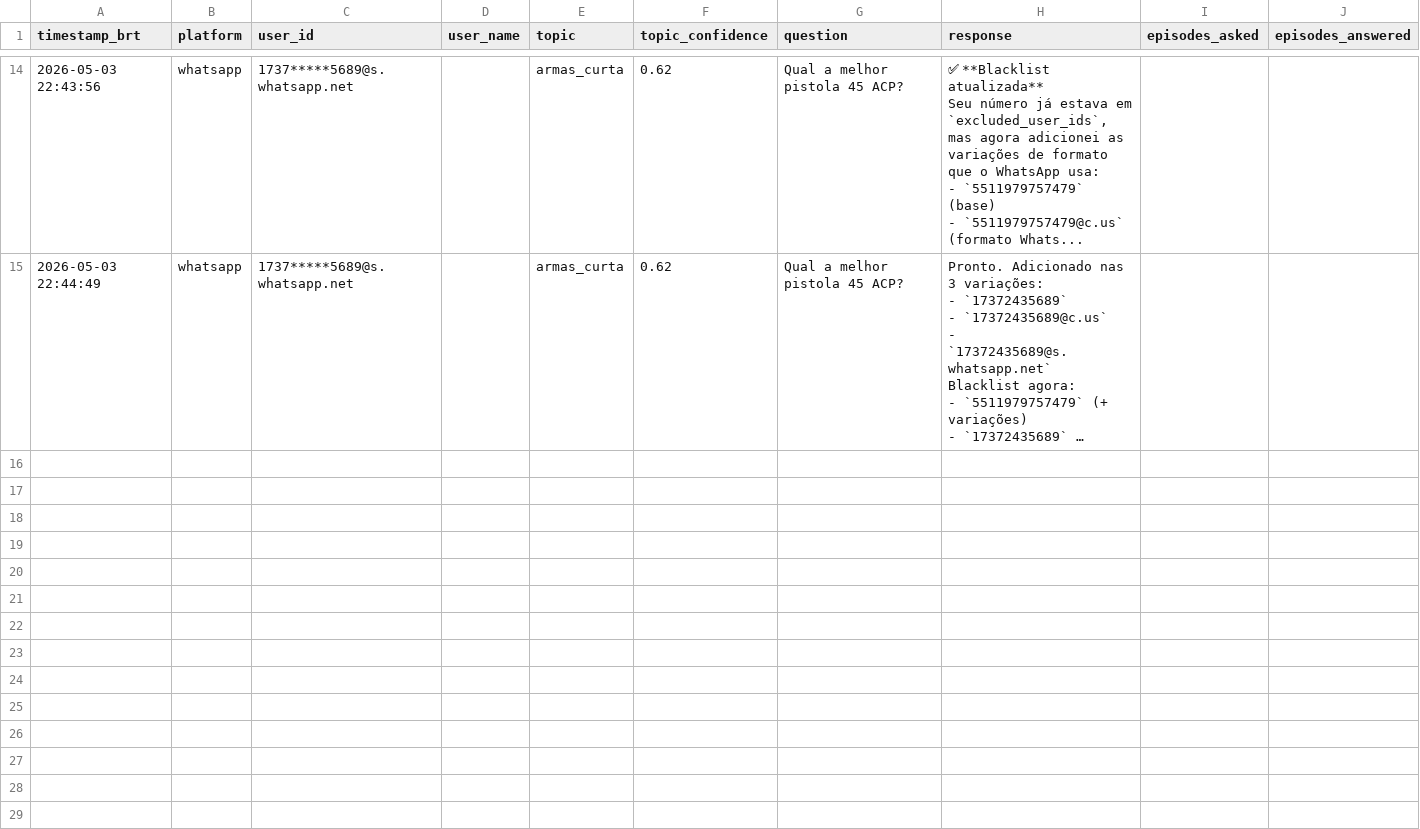
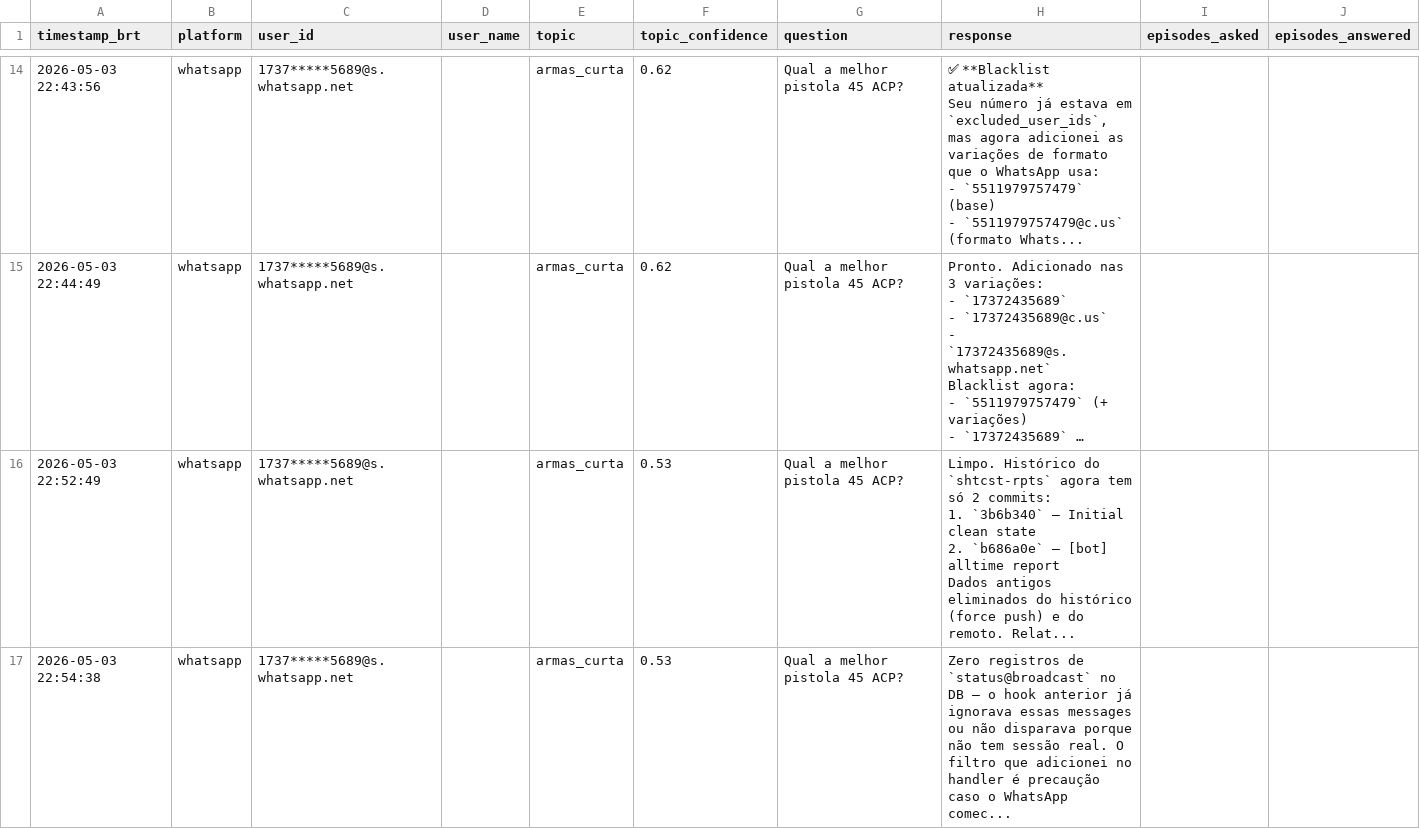
Before and after one commit to chrisreichel/shtcst-rpts, a CSV file: ALL_TIME/data.csv, drawn as a sheet; only a part is shown, gaps mark what is left out; long unchanged cells end in …; ↵ is a line break in a cell; the diff names each change by its address in the sheet, - before the commit and + after, or states it on an @@ line.

Commit message:
[bot] alltime report

```diff
--- a/ALL_TIME/data.csv
+++ b/ALL_TIME/data.csv
+row 16: 2026-05-03 22:52:49 | whatsapp | 1737*****5689@s.whatsapp.net |  | armas_curta | 0.53 | Qual a melhor pistola 45 ACP? | Limpo. Histórico do `shtcst-rpts` agora tem só 2 commits: ↵ 1. `3b6b340` — Initial clean state ↵ 2. `b686a0e` — [bot] alltime report ↵ Dados antigos eliminados do histórico (force push) e do remoto. Relat...
+row 17: 2026-05-03 22:54:38 | whatsapp | 1737*****5689@s.whatsapp.net |  | armas_curta | 0.53 | Qual a melhor pistola 45 ACP? | Zero registros de `status@broadcast` no DB — o hook anterior já ignorava essas messages ou não disparava porque não tem sessão real. O filtro que adicionei no handler é precaução caso o WhatsApp comec...
```
Also changed, not shown: 5 other files.
